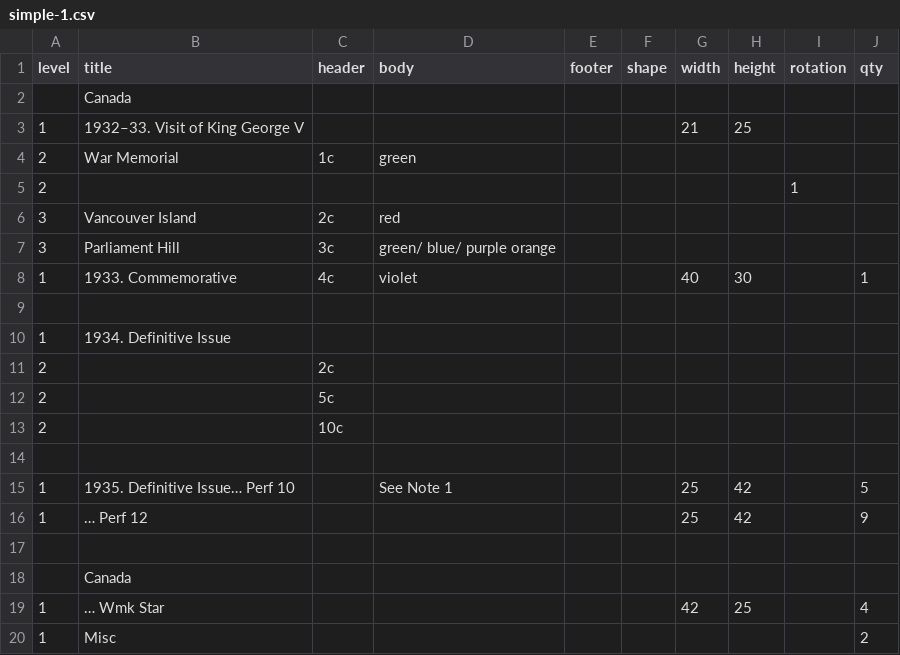
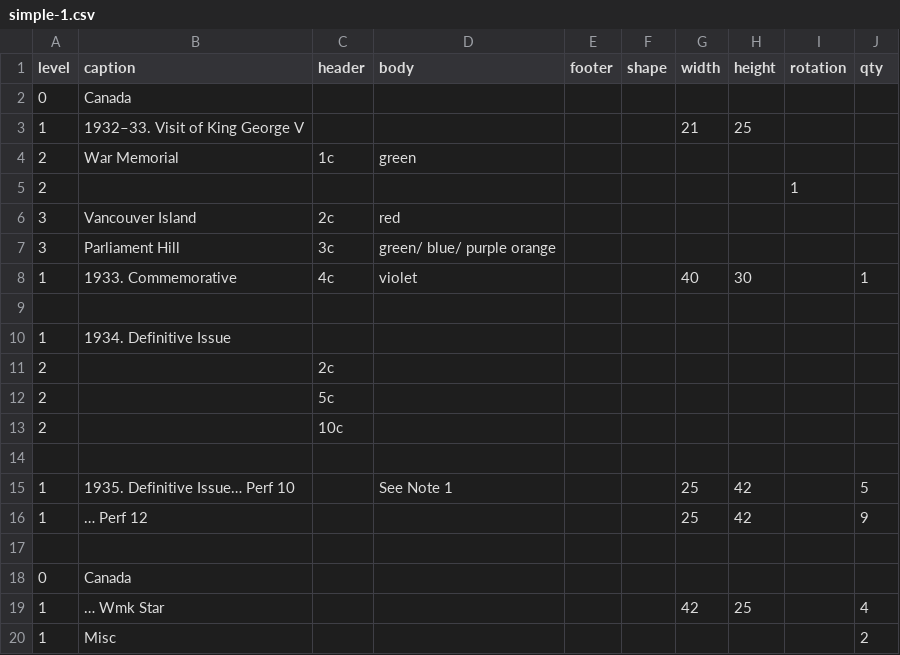
Before and after one commit to jdhaley/server, a CSV file: app/stamp/data/simple-1.csv, drawn as a sheet.

Commit message:
data

```diff
--- a/app/stamp/data/simple-1.csv
+++ b/app/stamp/data/simple-1.csv
@@ -1,3 +1,3 @@
-level,title,header,body,footer,shape,width,height,rotation,qty
-,Canada,,,,,,,,
+level,caption,header,body,footer,shape,width,height,rotation,qty
+0,Canada,,,,,,,,
 1,1932–33. Visit of King George V,,,,,21,25,,
@@ -17,3 +17,3 @@
 ,,,,,,,,,
-,Canada,,,,,,,,
+0,Canada,,,,,,,,
 1,… Wmk Star,,,,,42,25,,4
```
Also changed, not shown: 1 other file.
